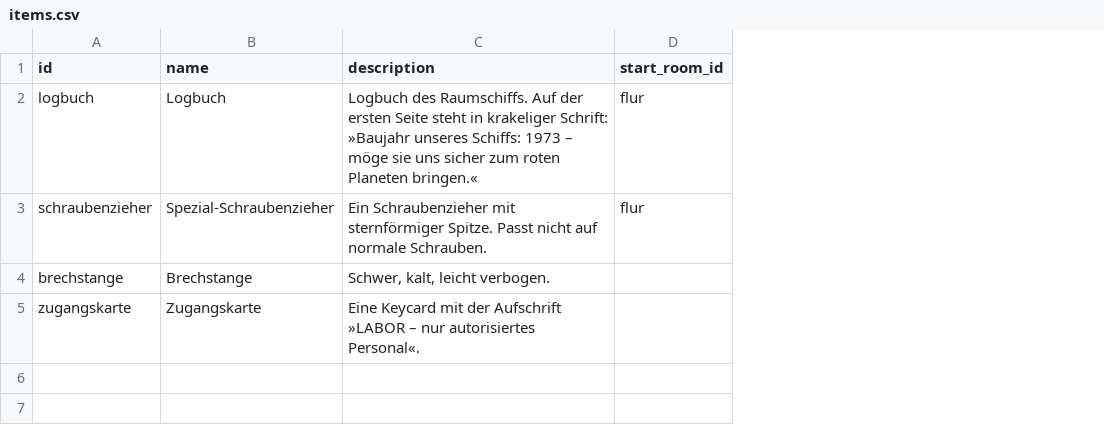
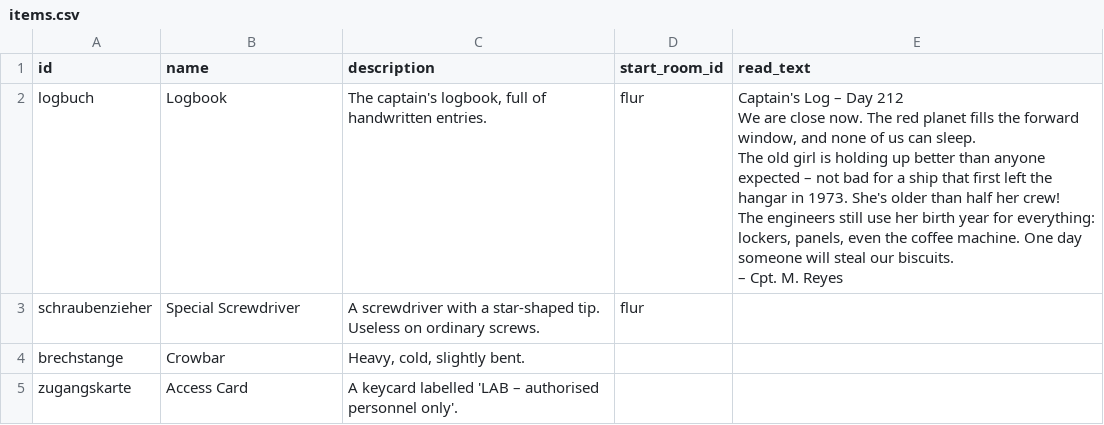
Before and after one commit to NoahSchlag1/Escape-Room-Project, a CSV file: data/items.csv, drawn as a sheet; ↵ is a line break in a cell; the diff names each change by its address in the sheet, - before the commit and + after, or states it on an @@ line.

```diff
--- a/data/items.csv
+++ b/data/items.csv
+column E (read_text), row 2: Captain's Log – Day 212 ↵ We are close now. The red planet fills the forward window, and none of us can sleep. ↵ The old girl is holding up better than anyone expected – not bad for a ship that first left the hangar in 1973. She's older than half her crew! ↵ The engineers still use her birth year for everything: lockers, panels, even the coffee machine. One day someone will steal our biscuits. ↵ – Cpt. M. Reyes
-B2 (name): Logbuch
+B2 (name): Logbook
-C2 (description): Logbuch des Raumschiffs. Auf der ersten Seite steht in krakeliger Schrift: »Baujahr unseres Schiffs: 1973 – möge sie uns sicher zum roten Planeten bringen.«
+C2 (description): The captain's logbook, full of handwritten entries.
-B3 (name): Spezial-Schraubenzieher
+B3 (name): Special Screwdriver
-C3 (description): Ein Schraubenzieher mit sternförmiger Spitze. Passt nicht auf normale Schrauben.
+C3 (description): A screwdriver with a star-shaped tip. Useless on ordinary screws.
-B4 (name): Brechstange
+B4 (name): Crowbar
-C4 (description): Schwer, kalt, leicht verbogen.
+C4 (description): Heavy, cold, slightly bent.
-B5 (name): Zugangskarte
+B5 (name): Access Card
-C5 (description): Eine Keycard mit der Aufschrift »LABOR – nur autorisiertes Personal«.
+C5 (description): A keycard labelled 'LAB – authorised personnel only'.
```
Also changed, not shown: data/blockers.csv, data/exits.csv, 11 other files.
